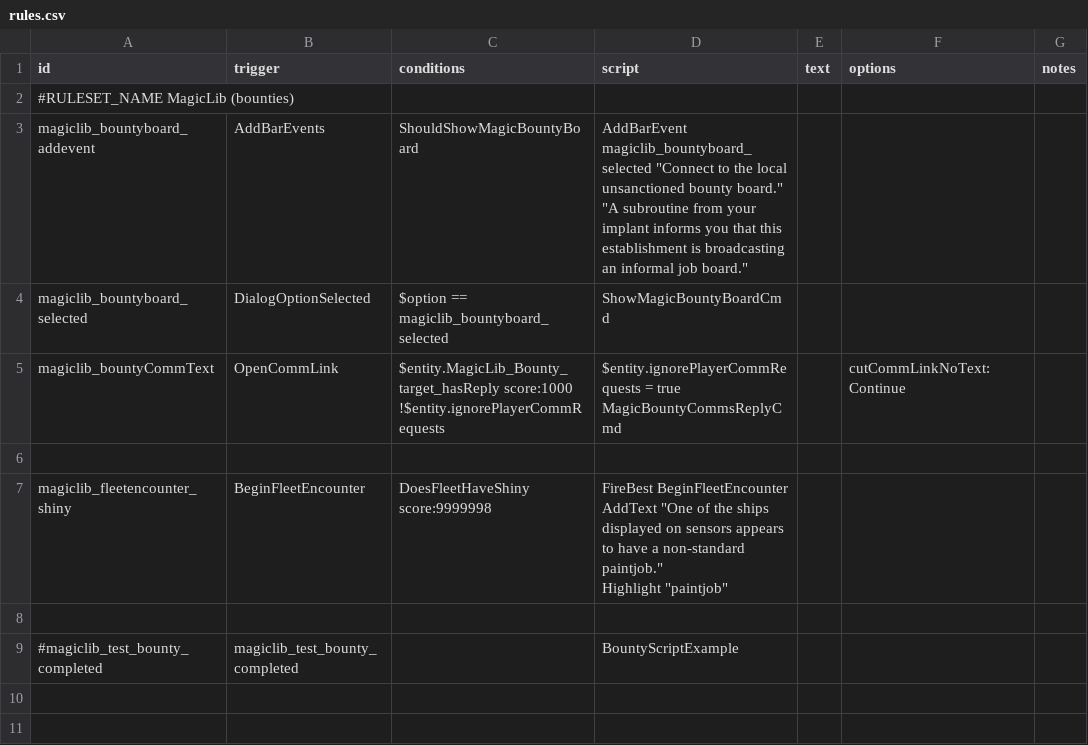
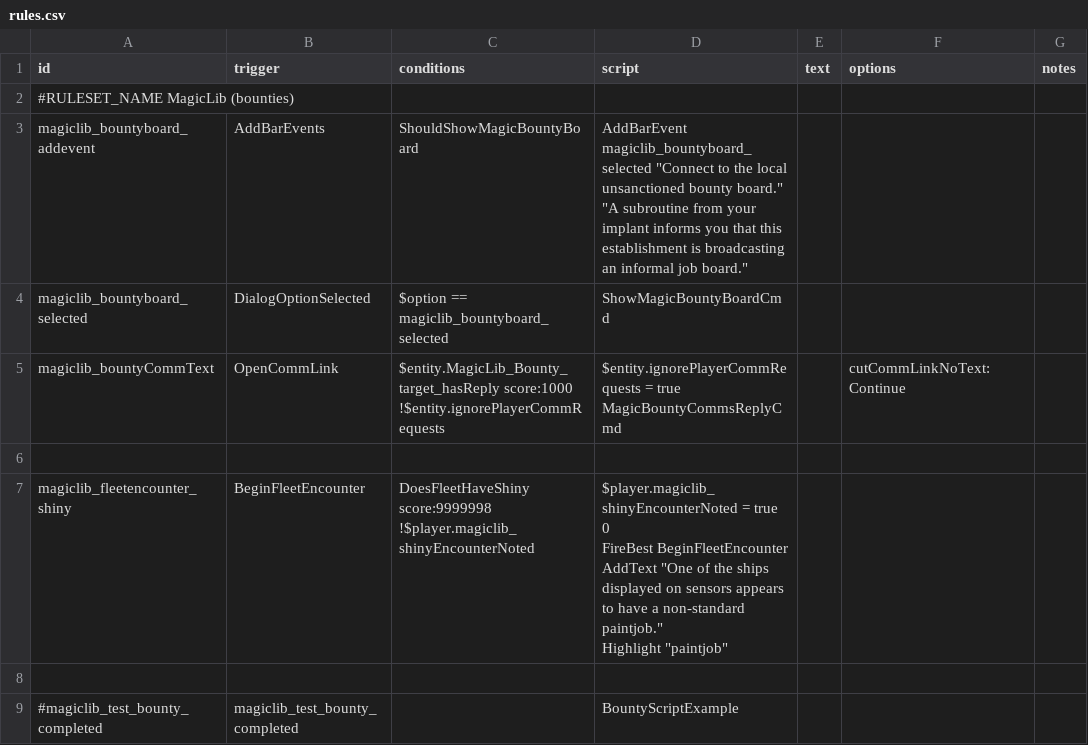
Before and after one commit to S-Numan/MagicLib, a CSV file: data/campaign/rules.csv, drawn as a sheet.

Commit message:
Merge pull request #99 from MagicLibStarsector/fix/1.5.8-bugs
Fix/1.5.8 bugs

```diff
--- a/data/campaign/rules.csv
+++ b/data/campaign/rules.csv
@@ -8,5 +8,7 @@ MagicBountyCommsReplyCmd",,cutCommLinkNoText:Continue,
 ,,,,,,
-magiclib_fleetencounter_shiny,BeginFleetEncounter,DoesFleetHaveShiny score:9999998,"FireBest BeginFleetEncounter
-AddText ""One of the ships displayed on sensors appears to have a non-standard paintjob.""
-Highlight ""paintjob""",,,
+magiclib_fleetencounter_shiny,BeginFleetEncounter,"DoesFleetHaveShiny score:9999998
+!$player.magiclib_shinyEncounterNoted","$player.magiclib_shinyEncounterNoted = true 0
+FireBest BeginFleetEncounter
+AddText ""One of the ships displayed on sensors appears to have a non-standard paintjob.""
+Highlight ""paintjob""",,,
 ,,,,,,
```
Also changed, not shown: 3 other files.
